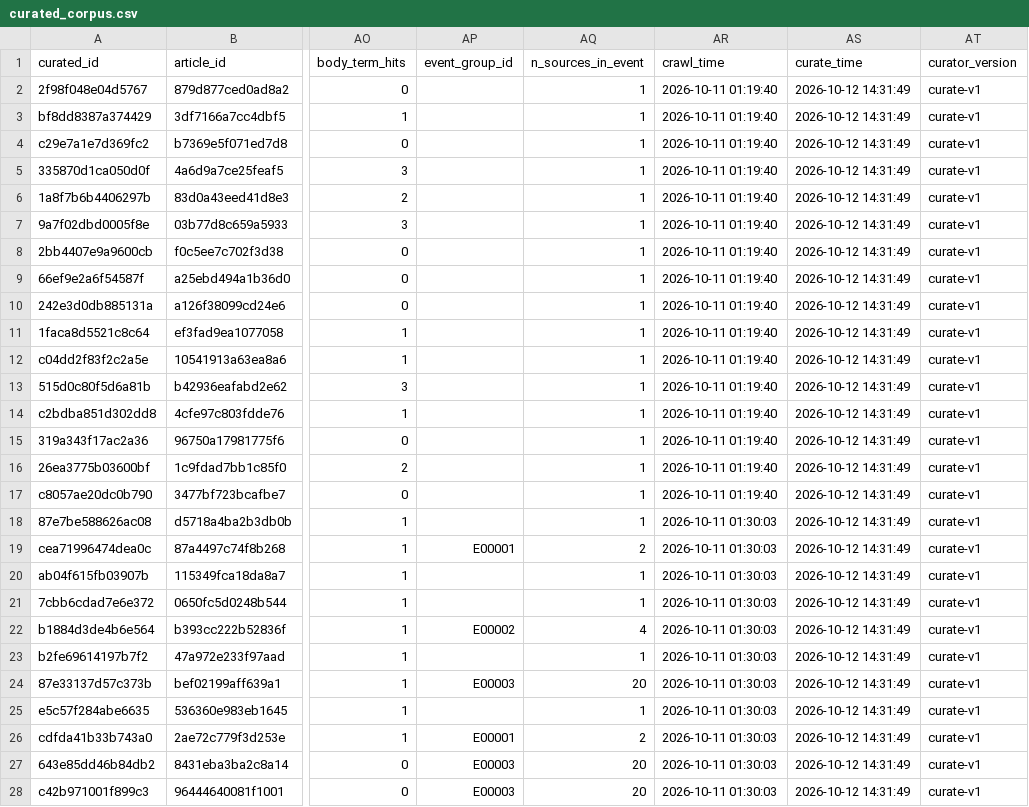
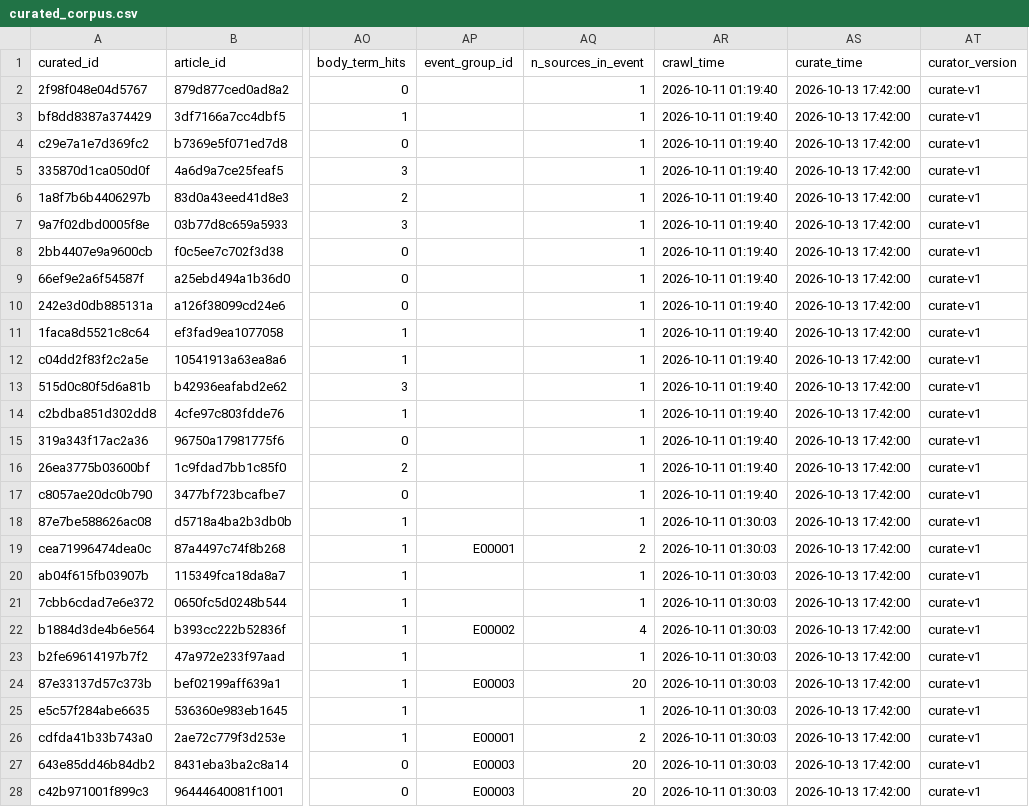
Before and after one commit to MrYang-X/TechFin-bug, a CSV file: A/A1/techfin_common_output/curated_corpus.csv, drawn as a sheet; only a part is shown, gaps mark what is left out; the diff covers the shown part only; the diff names each change by its address in the sheet, - before the commit and + after, or states it on an @@ line.

```diff
--- a/A/A1/techfin_common_output/curated_corpus.csv
+++ b/A/A1/techfin_common_output/curated_corpus.csv
-AS2:AS28 (curate_time): 2026-10-12 14:31:49
+AS2:AS28 (curate_time): 2026-10-13 17:42:00
```
Also changed, not shown: 24 edited cells elsewhere in this file, A/A1/techfin_common_output/techfin_a101_points.csv, 15 other files.
